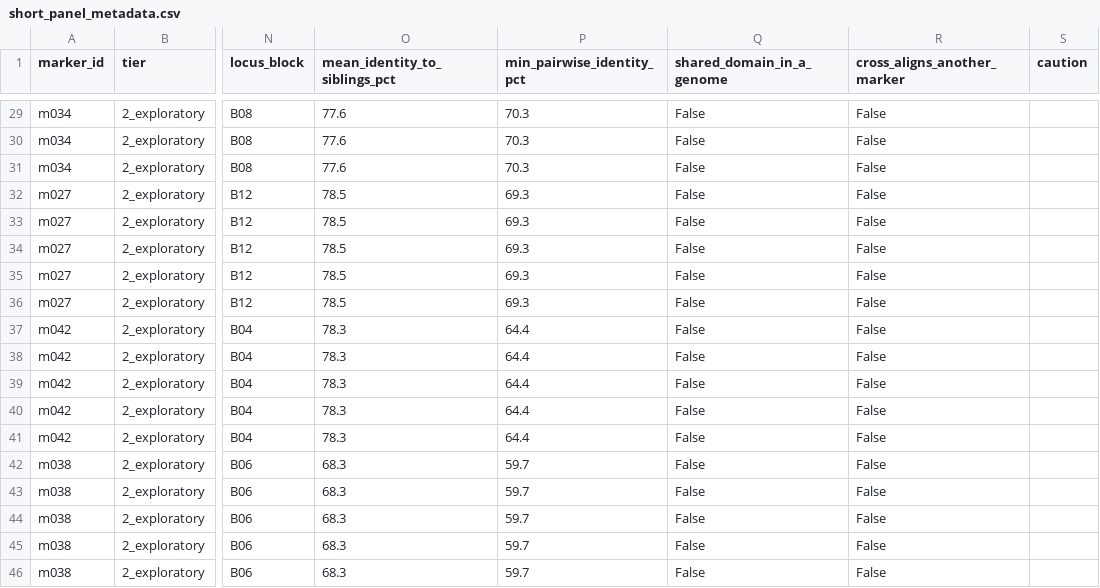
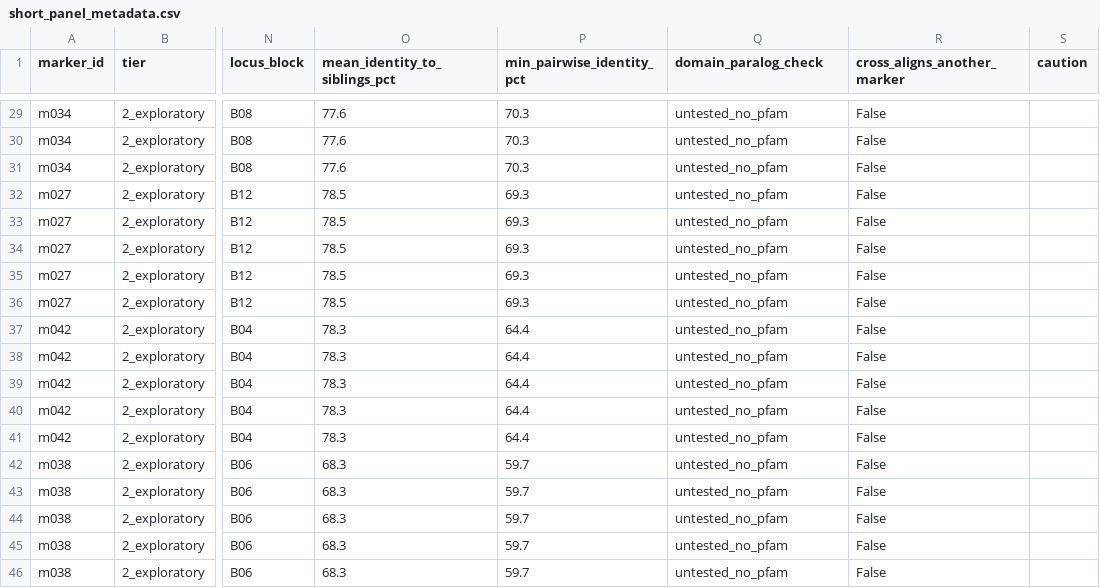
Before and after one commit to wosnat/multiomics_analysis, a CSV file: analyses/2026-09-04-synechococcus_core_markers/analysis/data/handoff/short_panel_metadata.csv, drawn as a sheet; only a part is shown, gaps mark what is left out; the diff covers the shown part only; the diff names each change by its address in the sheet, - before the commit and + after, or states it on an @@ line.

```diff
--- a/analyses/2026-09-04-synechococcus_core_markers/analysis/data/handoff/short_panel_metadata.csv
+++ b/analyses/2026-09-04-synechococcus_core_markers/analysis/data/handoff/short_panel_metadata.csv
-Q1: shared_domain_in_a_genome
+Q1: domain_paralog_check
-Q29:Q46 (domain_paralog_check): False
+Q29:Q46 (domain_paralog_check): untested_no_pfam
```
Also changed, not shown: 27 edited cells elsewhere in this file, analyses/2026-09-04-synechococcus_core_markers/analysis/data/handoff/full_panel_metadata.csv, analyses/2026-09-04-synechococcus_core_markers/analysis/data/handoff_accessions.csv, 10 other files.
